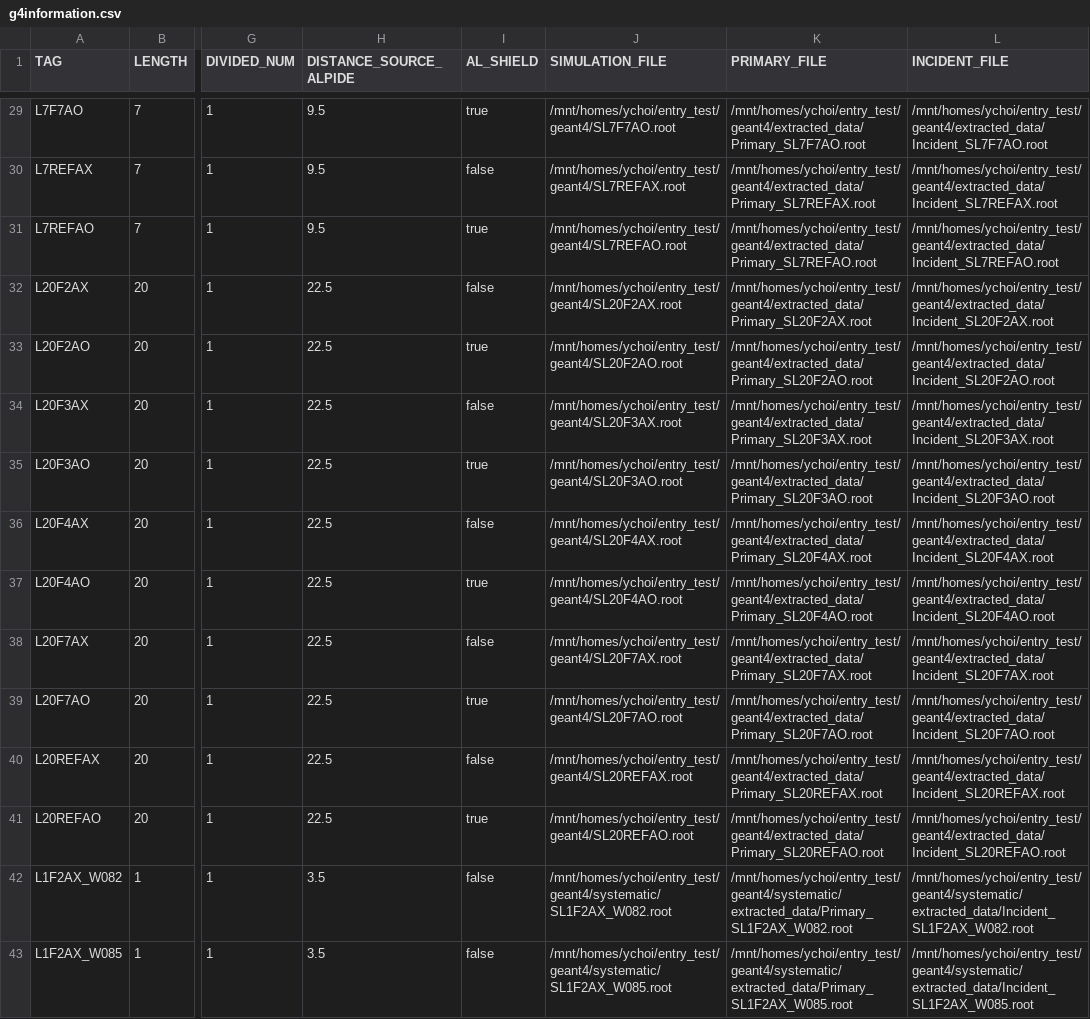
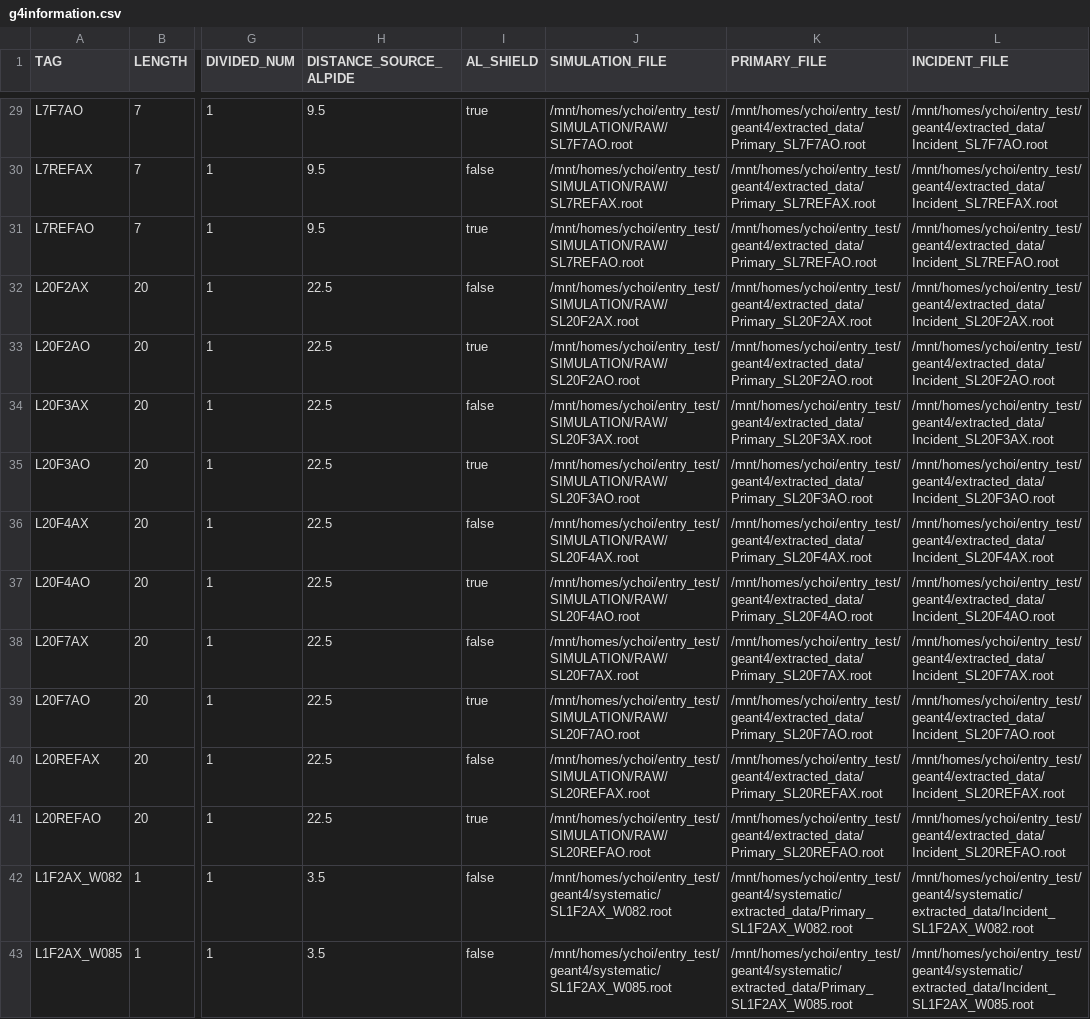
Before and after one commit to keistad-root/ATOM, a CSV file: config/g4simulation/g4information.csv, drawn as a sheet; only a part is shown, gaps mark what is left out; the diff covers the shown part only; the diff names each change by its address in the sheet, - before the commit and + after, or states it on an @@ line.

```diff
--- a/config/g4simulation/g4information.csv
+++ b/config/g4simulation/g4information.csv
-J29 (SIMULATION_FILE): /mnt/homes/ychoi/entry_test/geant4/SL7F7AO.root
+J29 (SIMULATION_FILE): /mnt/homes/ychoi/entry_test/SIMULATION/RAW/SL7F7AO.root
-J30 (SIMULATION_FILE): /mnt/homes/ychoi/entry_test/geant4/SL7REFAX.root
+J30 (SIMULATION_FILE): /mnt/homes/ychoi/entry_test/SIMULATION/RAW/SL7REFAX.root
-J31 (SIMULATION_FILE): /mnt/homes/ychoi/entry_test/geant4/SL7REFAO.root
+J31 (SIMULATION_FILE): /mnt/homes/ychoi/entry_test/SIMULATION/RAW/SL7REFAO.root
-J32 (SIMULATION_FILE): /mnt/homes/ychoi/entry_test/geant4/SL20F2AX.root
+J32 (SIMULATION_FILE): /mnt/homes/ychoi/entry_test/SIMULATION/RAW/SL20F2AX.root
-J33 (SIMULATION_FILE): /mnt/homes/ychoi/entry_test/geant4/SL20F2AO.root
+J33 (SIMULATION_FILE): /mnt/homes/ychoi/entry_test/SIMULATION/RAW/SL20F2AO.root
-J34 (SIMULATION_FILE): /mnt/homes/ychoi/entry_test/geant4/SL20F3AX.root
+J34 (SIMULATION_FILE): /mnt/homes/ychoi/entry_test/SIMULATION/RAW/SL20F3AX.root
-J35 (SIMULATION_FILE): /mnt/homes/ychoi/entry_test/geant4/SL20F3AO.root
+J35 (SIMULATION_FILE): /mnt/homes/ychoi/entry_test/SIMULATION/RAW/SL20F3AO.root
-J36 (SIMULATION_FILE): /mnt/homes/ychoi/entry_test/geant4/SL20F4AX.root
+J36 (SIMULATION_FILE): /mnt/homes/ychoi/entry_test/SIMULATION/RAW/SL20F4AX.root
-J37 (SIMULATION_FILE): /mnt/homes/ychoi/entry_test/geant4/SL20F4AO.root
+J37 (SIMULATION_FILE): /mnt/homes/ychoi/entry_test/SIMULATION/RAW/SL20F4AO.root
-J38 (SIMULATION_FILE): /mnt/homes/ychoi/entry_test/geant4/SL20F7AX.root
+J38 (SIMULATION_FILE): /mnt/homes/ychoi/entry_test/SIMULATION/RAW/SL20F7AX.root
-J39 (SIMULATION_FILE): /mnt/homes/ychoi/entry_test/geant4/SL20F7AO.root
+J39 (SIMULATION_FILE): /mnt/homes/ychoi/entry_test/SIMULATION/RAW/SL20F7AO.root
-J40 (SIMULATION_FILE): /mnt/homes/ychoi/entry_test/geant4/SL20REFAX.root
+J40 (SIMULATION_FILE): /mnt/homes/ychoi/entry_test/SIMULATION/RAW/SL20REFAX.root
-J41 (SIMULATION_FILE): /mnt/homes/ychoi/entry_test/geant4/SL20REFAO.root
+J41 (SIMULATION_FILE): /mnt/homes/ychoi/entry_test/SIMULATION/RAW/SL20REFAO.root
```
Also changed, not shown: 29 edited cells elsewhere in this file, Data/g4data.csv.
